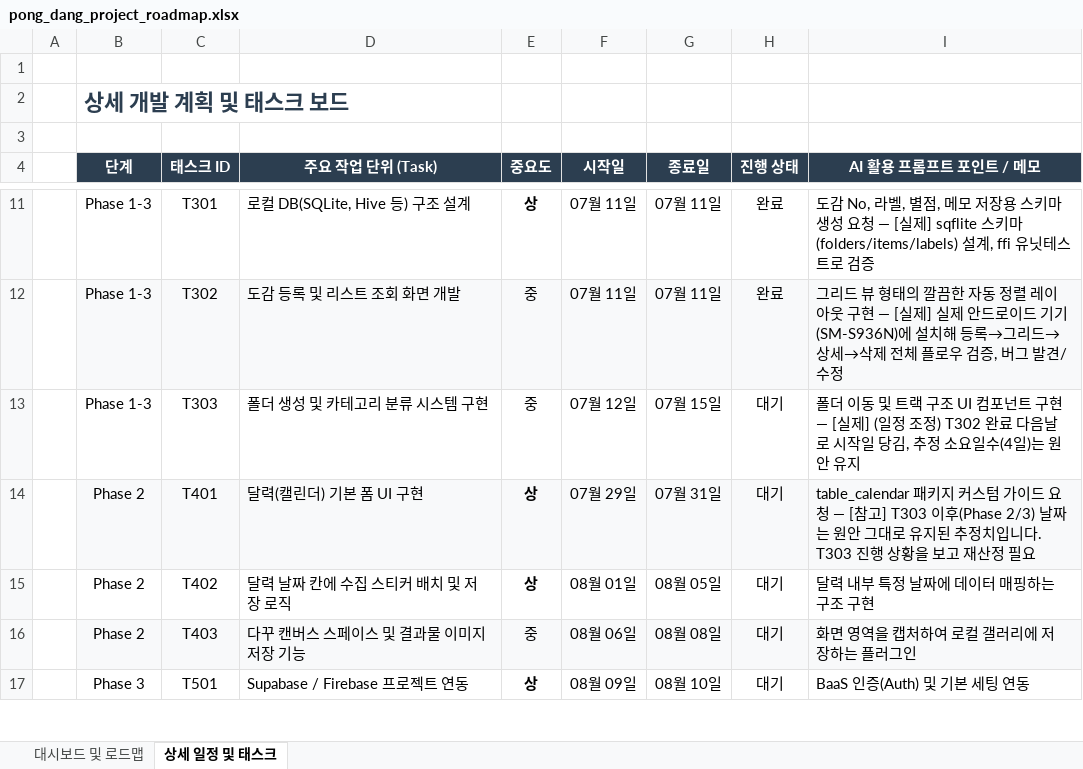
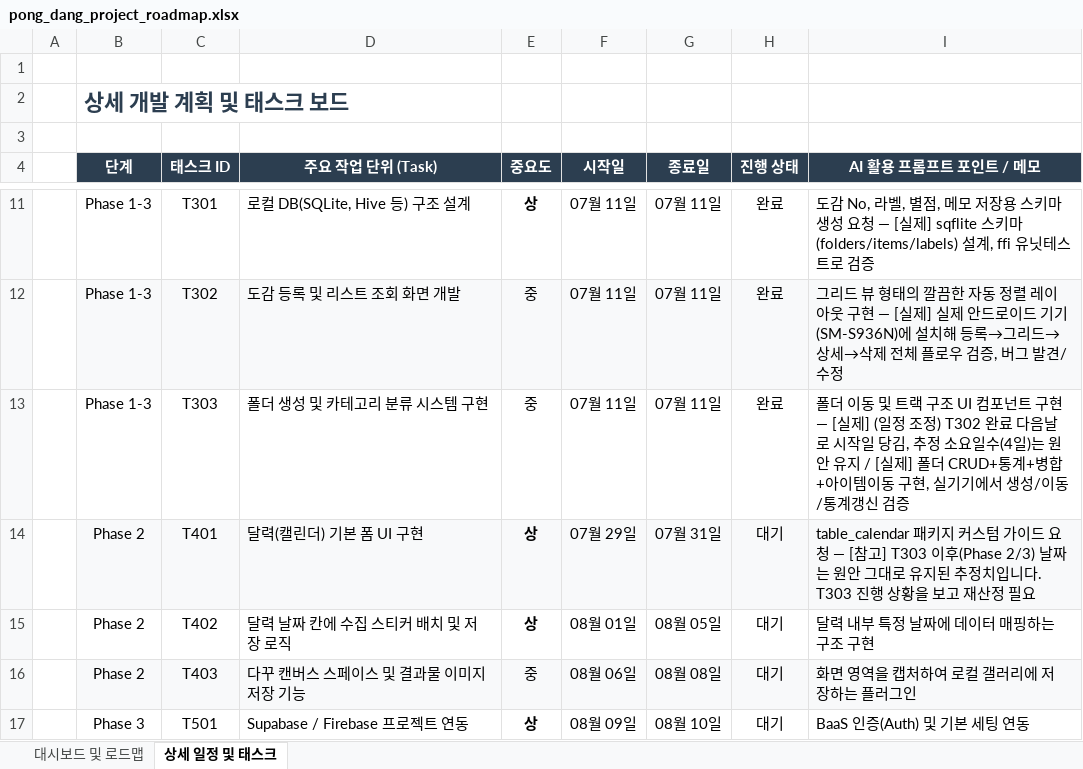
Before and after one commit to leesuin0710/pong-dang, an Excel workbook: pong_dang_project_roadmap.xlsx, sheet 상세 일정 및 태스크, drawn as a sheet; only a part is shown, gaps mark what is left out; values as stored, in another font and other column widths than the file's, no borders; the diff names each change by its address in the sheet, - before the commit and + after, or states it on an @@ line.

Commit message:
Add T303 folder management (F4) and verify on real device
Adds folder CRUD/stats/merge/item-move to the repository, root and
subfolder screens with a bottom-nav "도감/폴더" tab shell, and folder
pickers wired into the register form and item detail screen.

Real-device testing surfaced two bugs: the folder picker sheet
returned null for both "dismissed" and "unclassified selected"
(fixed with an empty-string sentinel), and the folder tab's stats
went stale because IndexedStack keeps it alive across tab switches
(fixed by keying it to a counter bumped on every item change).

Also updates PROGRESS.md and the roadmap spreadsheet — Phase 1 is
now fully complete through T303.

```diff
--- a/pong_dang_project_roadmap.xlsx (sheet 상세 일정 및 태스크)
+++ b/pong_dang_project_roadmap.xlsx (sheet 상세 일정 및 태스크)
-F13 (시작일): 07월 12일
+F13 (시작일): 07월 11일
-G13 (종료일): 07월 15일
+G13 (종료일): 07월 11일
-H13 (진행 상태): 대기
+H13 (진행 상태): 완료
-I13 (AI 활용 프롬프트 포인트 / 메모): …안 유지
+I13 (AI 활용 프롬프트 포인트 / 메모): …안 유지 / [실제] 폴더 CRUD+통계+병합+아이템이동 구현, 실기기에서 생성/이동/통계갱신 검증
```
Also changed, not shown: sheet 대시보드 및 로드맵, 12 other files.
